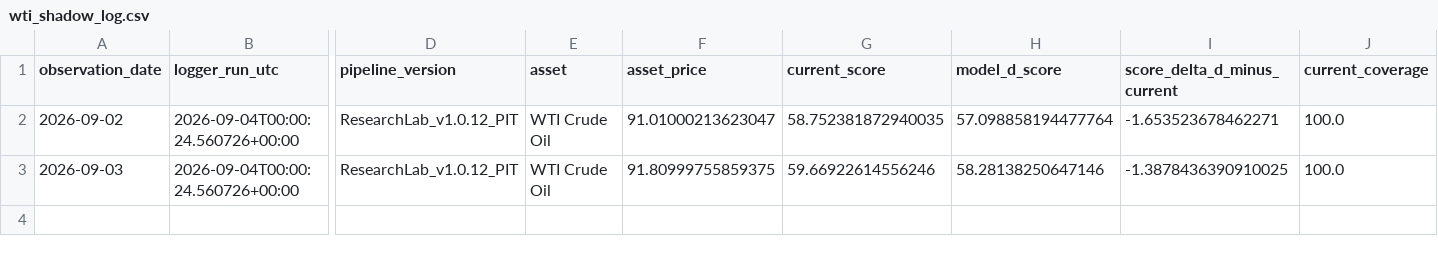
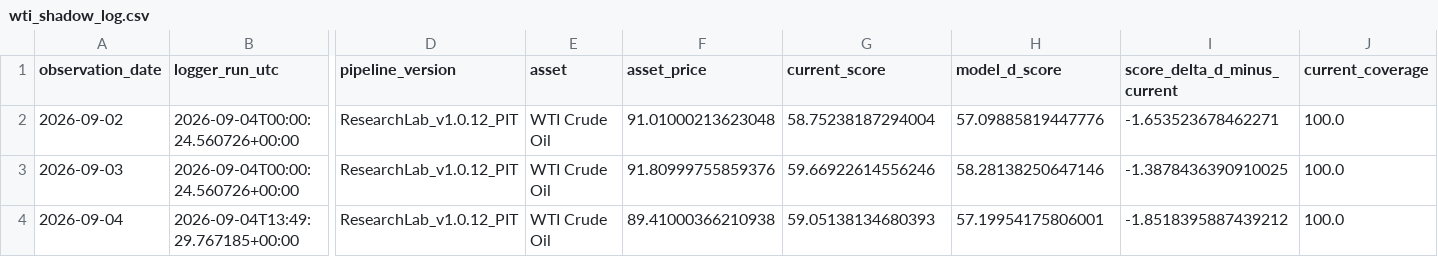
Before and after one commit to bolzp85-gif/regime_backtest, a CSV file: shadow_logs/wti_shadow_log.csv, drawn as a sheet; only a part is shown, gaps mark what is left out; rows hold the shown columns only; the diff names each change by its address in the sheet, - before the commit and + after, or states it on an @@ line.

```diff
--- a/shadow_logs/wti_shadow_log.csv
+++ b/shadow_logs/wti_shadow_log.csv
-F2 (asset_price): 91.01000213623047
+F2 (asset_price): 91.01000213623048
-G2 (current_score): 58.752381872940035
+G2 (current_score): 58.75238187294004
-H2 (model_d_score): 57.098858194477764
+H2 (model_d_score): 57.09885819447776
-F3 (asset_price): 91.80999755859375
+F3 (asset_price): 91.80999755859376
+row 4: 2026-09-04 | 2026-09-04T13:49:29.767185+00:00 | ResearchLab_v1.0.12_PIT | WTI Crude Oil | 89.41000366210938 | 59.05138134680393 | 57.19954175806001 | -1.8518395887439212 | 100.0
```
Also changed, not shown: shadow_logs/wti_shadow_summary.csv, 4 other files.
